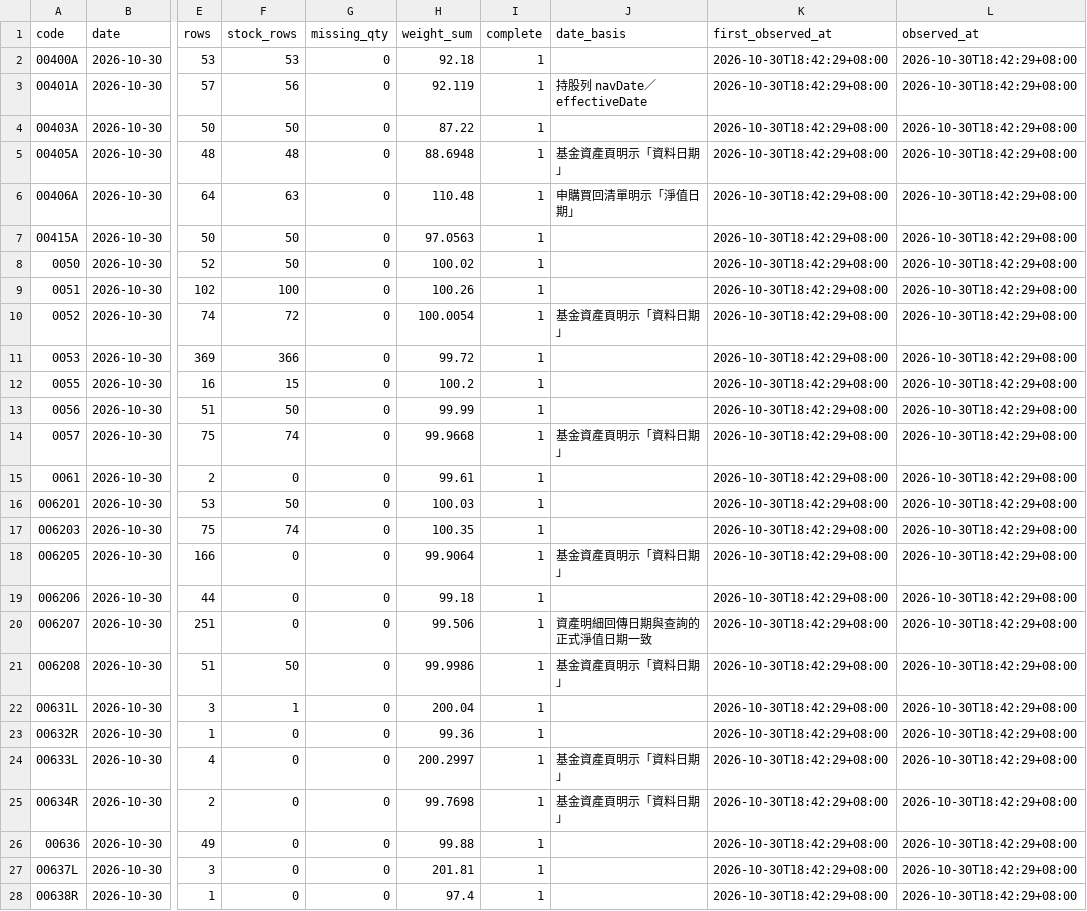
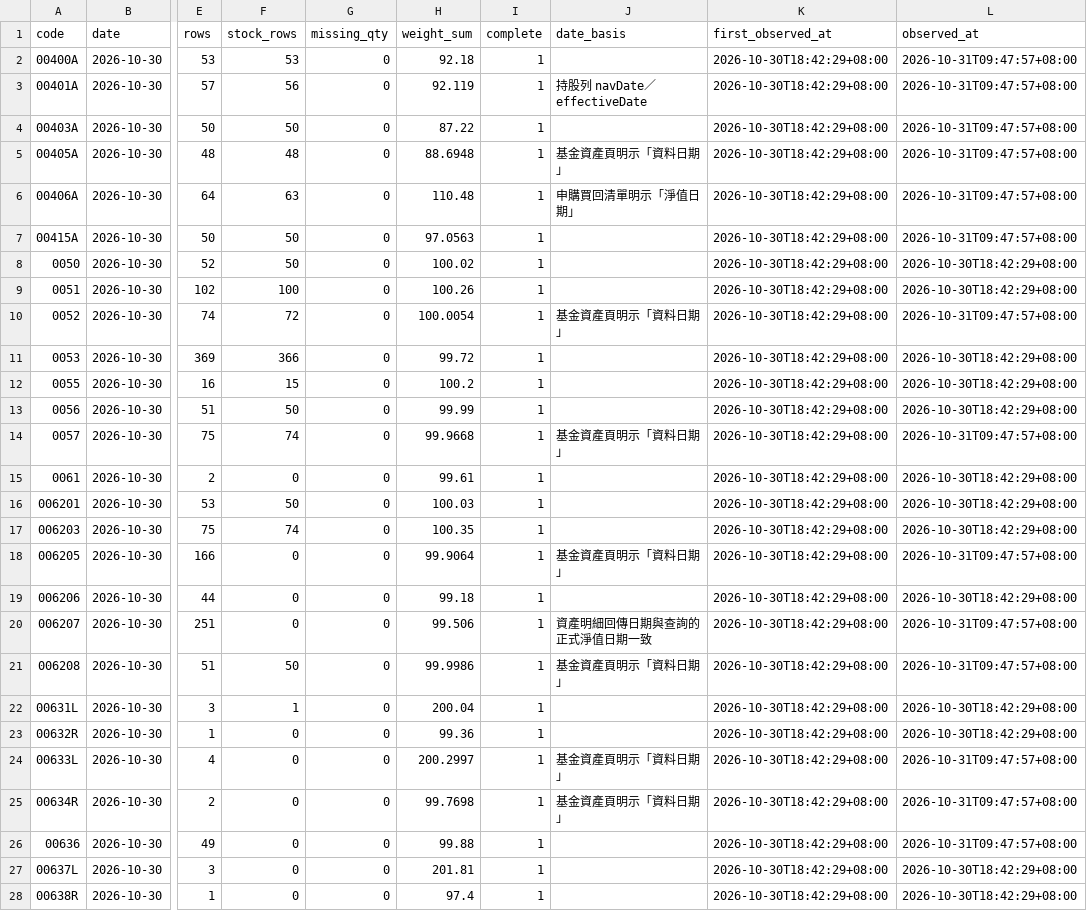
Before and after one commit to breezeflow-tw/breezeflow-data, a CSV file: data/history/holding_lists/2026-10-30.csv, drawn as a sheet; only a part is shown, gaps mark what is left out; the diff covers the shown part only; the diff names each change by its address in the sheet, - before the commit and + after, or states it on an @@ line.

```diff
--- a/data/history/holding_lists/2026-10-30.csv
+++ b/data/history/holding_lists/2026-10-30.csv
-L2:L7 (observed_at): 2026-10-30T18:42:29+08:00
+L2:L7 (observed_at): 2026-10-31T09:47:57+08:00
-L10 (observed_at): 2026-10-30T18:42:29+08:00
+L10 (observed_at): 2026-10-31T09:47:57+08:00
-L14 (observed_at): 2026-10-30T18:42:29+08:00
+L14 (observed_at): 2026-10-31T09:47:57+08:00
-L18 (observed_at): 2026-10-30T18:42:29+08:00
+L18 (observed_at): 2026-10-31T09:47:57+08:00
-L20:L21 (observed_at): 2026-10-30T18:42:29+08:00
+L20:L21 (observed_at): 2026-10-31T09:47:57+08:00
-L24:L26 (observed_at): 2026-10-30T18:42:29+08:00
+L24:L26 (observed_at): 2026-10-31T09:47:57+08:00
```
Also changed, not shown: 2 added rows and 61 edited cells elsewhere in this file, data/history/dividend.csv, data/history/fund_daily/2026-10-28.csv, 13 other files.
